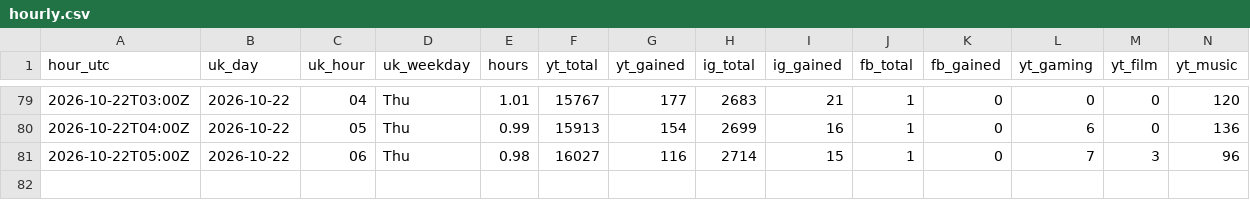
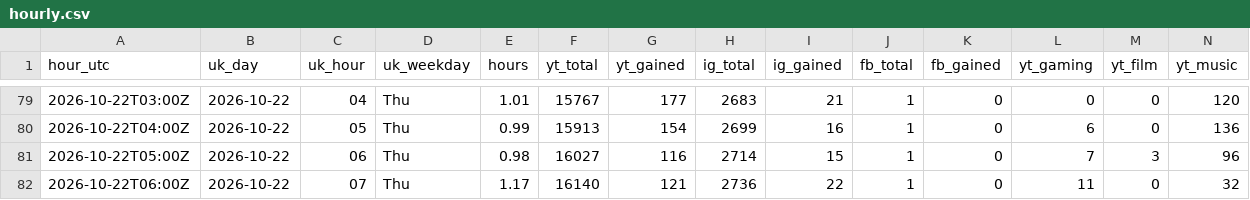
Before and after one commit to quickplay-studio/quickplay-autopilot, a CSV file: analytics/hourly.csv, drawn as a sheet; only a part is shown, gaps mark what is left out; rows hold the shown columns only; the diff names each change by its address in the sheet, - before the commit and + after, or states it on an @@ line.

Commit message:
Hourly numbers 2026-10-22 06:48

```diff
--- a/analytics/hourly.csv
+++ b/analytics/hourly.csv
+row 82: 2026-10-22T06:00Z | 2026-10-22 | 07 | Thu | 1.17 | 16140 | 121 | 2736 | 22 | 1 | 0 | 11 | 0 | 32
```
Also changed, not shown: analytics/breakouts.csv, analytics/daily.csv, 14 other files.
